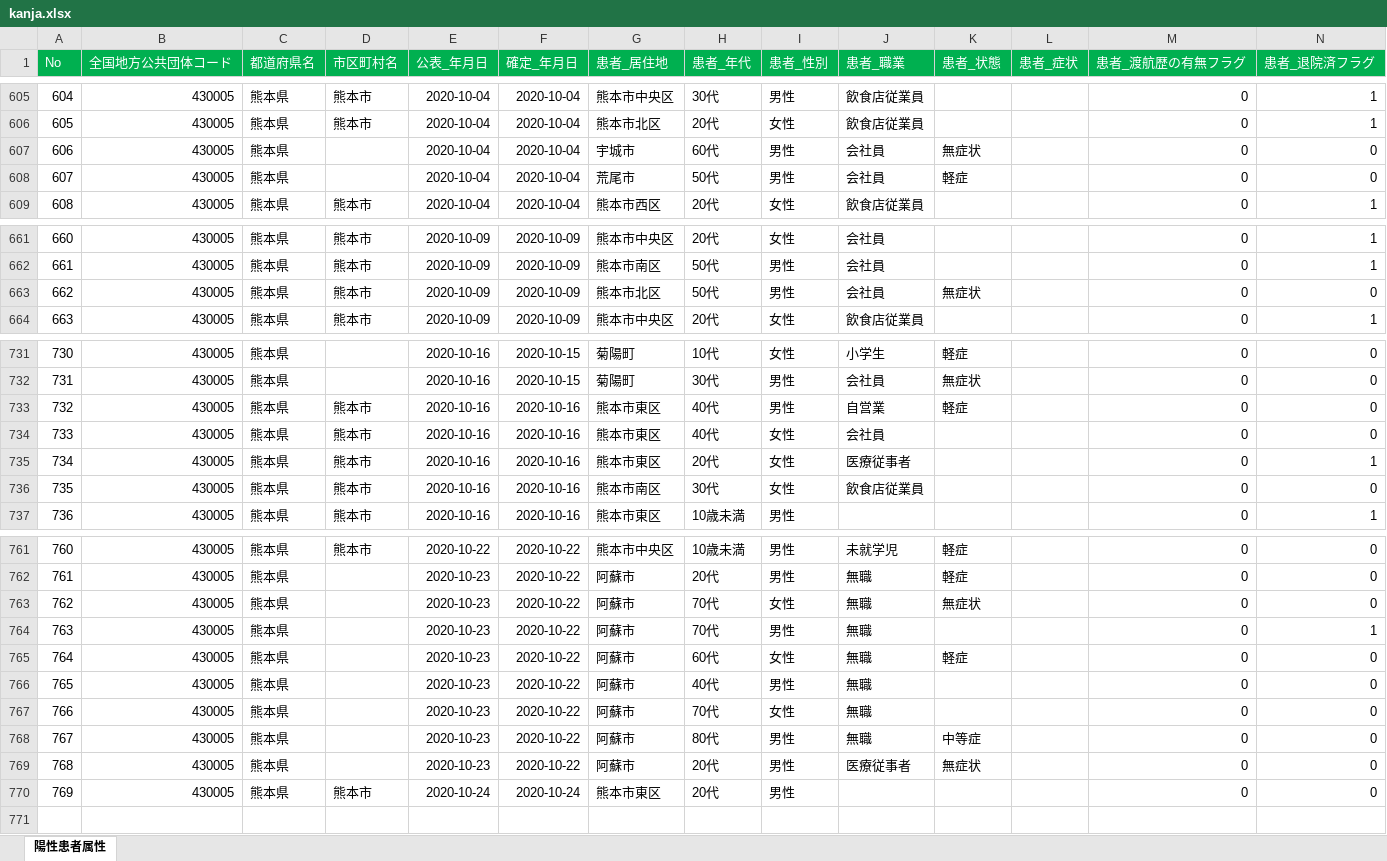
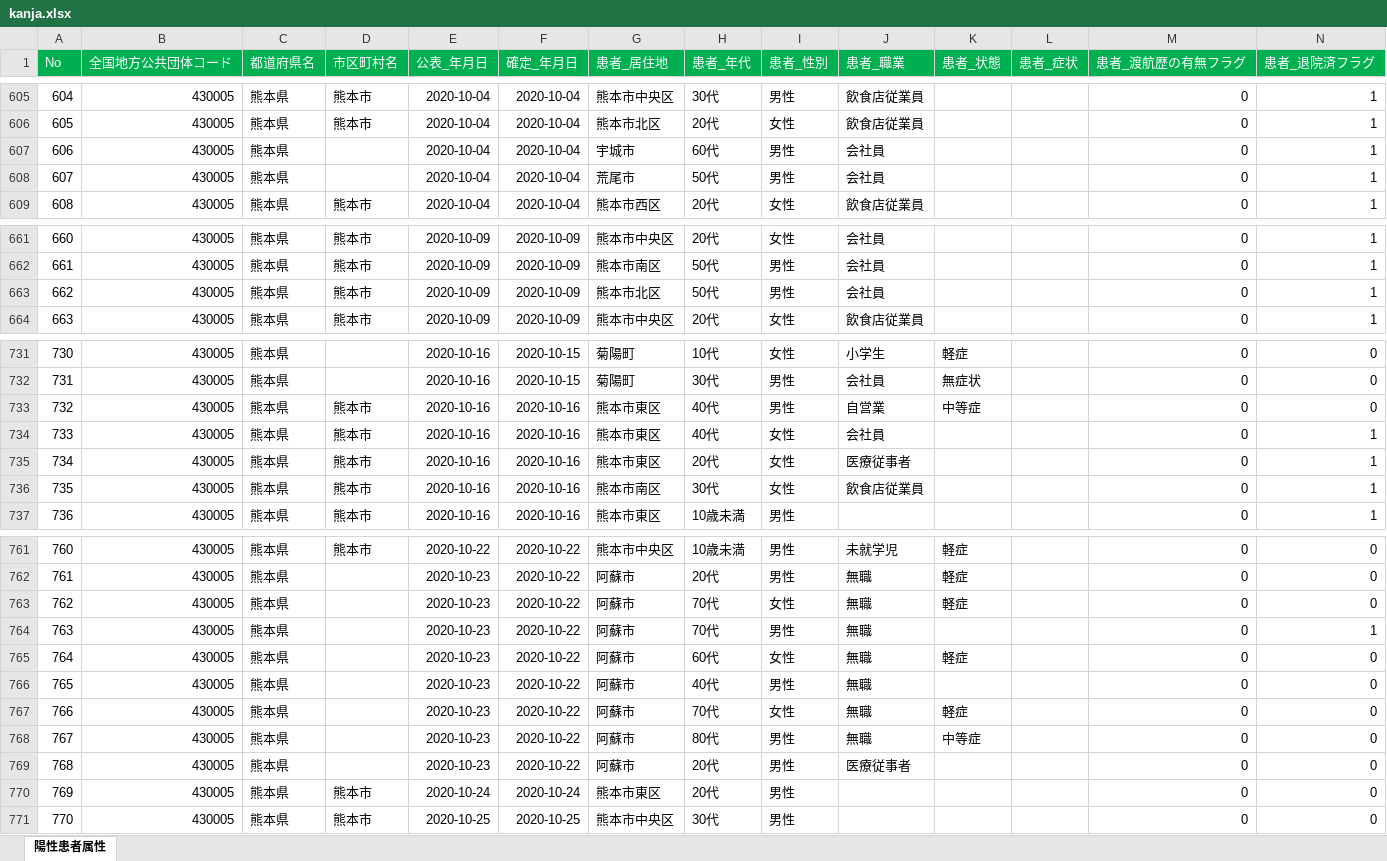
Before and after one commit to imabari/kumamoto-covid19, an Excel workbook: kanja.xlsx, sheet 陽性患者属性, drawn as a sheet; only a part is shown, gaps mark what is left out; values as stored, in another font and other column widths than the file's, no borders; rows hold the shown columns only; the diff covers the shown part only; the diff names each change by its address in the sheet, - before the commit and + after, or states it on an @@ line.

```diff
--- a/kanja.xlsx (sheet 陽性患者属性)
+++ b/kanja.xlsx (sheet 陽性患者属性)
-K607 (患者_状態): 無症状
+K607 (患者_状態): (empty)
-N607:N608 (患者_退院済フラグ): 0
+N607:N608 (患者_退院済フラグ): 1
-K608 (患者_状態): 軽症
+K608 (患者_状態): (empty)
-K663 (患者_状態): 無症状
+K663 (患者_状態): (empty)
-N663 (患者_退院済フラグ): 0
+N663 (患者_退院済フラグ): 1
-K733 (患者_状態): 軽症
+K733 (患者_状態): 中等症
-N734 (患者_退院済フラグ): 0
+N734 (患者_退院済フラグ): 1
-N736 (患者_退院済フラグ): 0
+N736 (患者_退院済フラグ): 1
-K763 (患者_状態): 無症状
+K763 (患者_状態): 軽症
-K767 (患者_状態): (empty)
+K767 (患者_状態): 軽症
-K769 (患者_状態): 無症状
+K769 (患者_状態): (empty)
+row 771: 770 | 430005 | 熊本県 | 熊本市 | 2020-10-25 | 2020-10-25 | 熊本市中央区 | 30代 | 男性 |  |  |  | 0 | 0
```
Also changed, not shown: 1 edited cell elsewhere in this sheet, kensa.xlsx, 1 other file.
